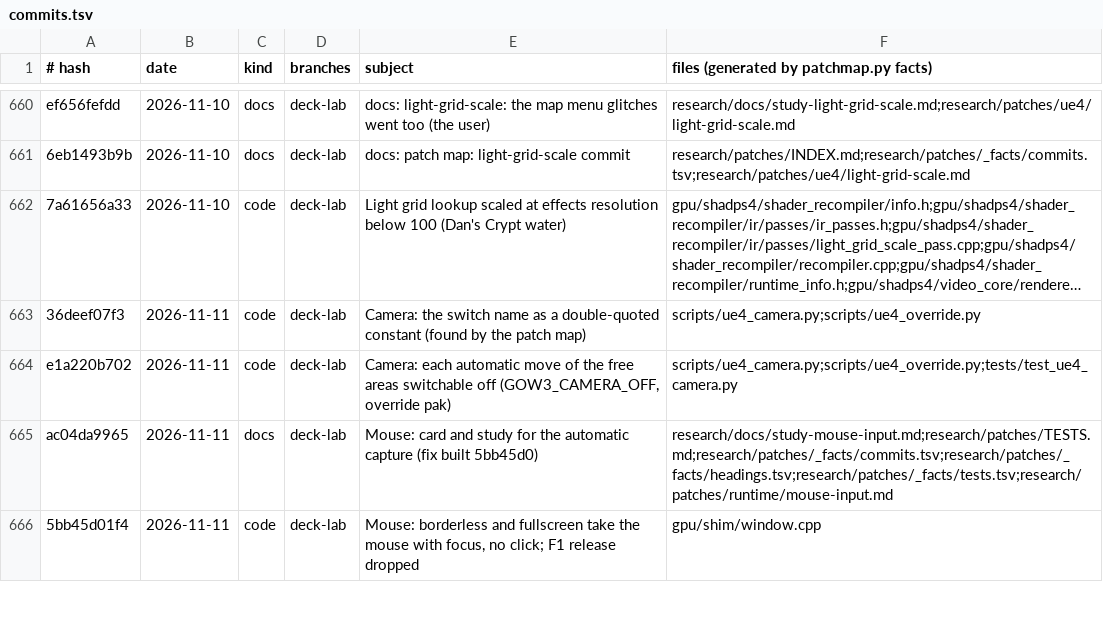
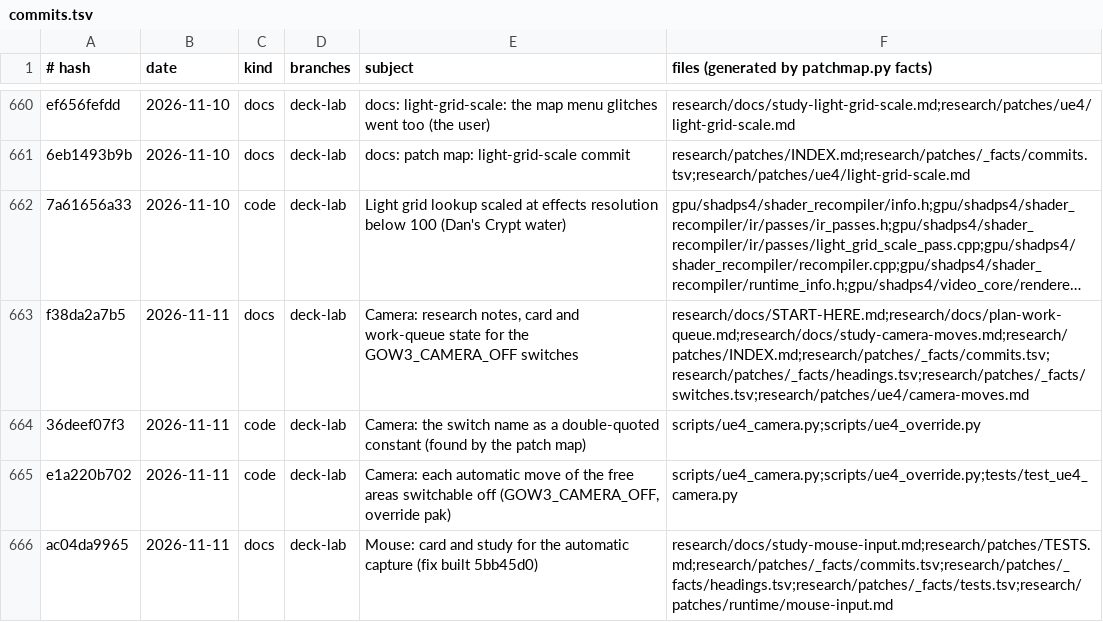
Before and after one commit to BevelTipDrip/medievil_2019_pc_port, a TSV file: research/patches/_facts/commits.tsv, drawn as a sheet; only a part is shown, gaps mark what is left out; the shorter side is filled out with more unchanged rows; long unchanged cells end in …; the diff names each change by its address in the sheet, - before the commit and + after, or states it on an @@ line.

```diff
--- a/research/patches/_facts/commits.tsv
+++ b/research/patches/_facts/commits.tsv
+row 663: f38da2a7b5 | 2026-11-11 | docs | deck-lab | Camera: research notes, card and work-queue state for the GOW3_CAMERA_OFF switches | research/docs/START-HERE.md;research/docs/plan-work-queue.md;research/docs/study-camera-moves.md;research/patches/INDEX.md;research/patches/_facts/commits.tsv;research/patches/_facts/headings.tsv;research/patches/_facts/switches.tsv;research/patches/ue4/camera-moves.md
```
Also changed, not shown: 2 other files.
